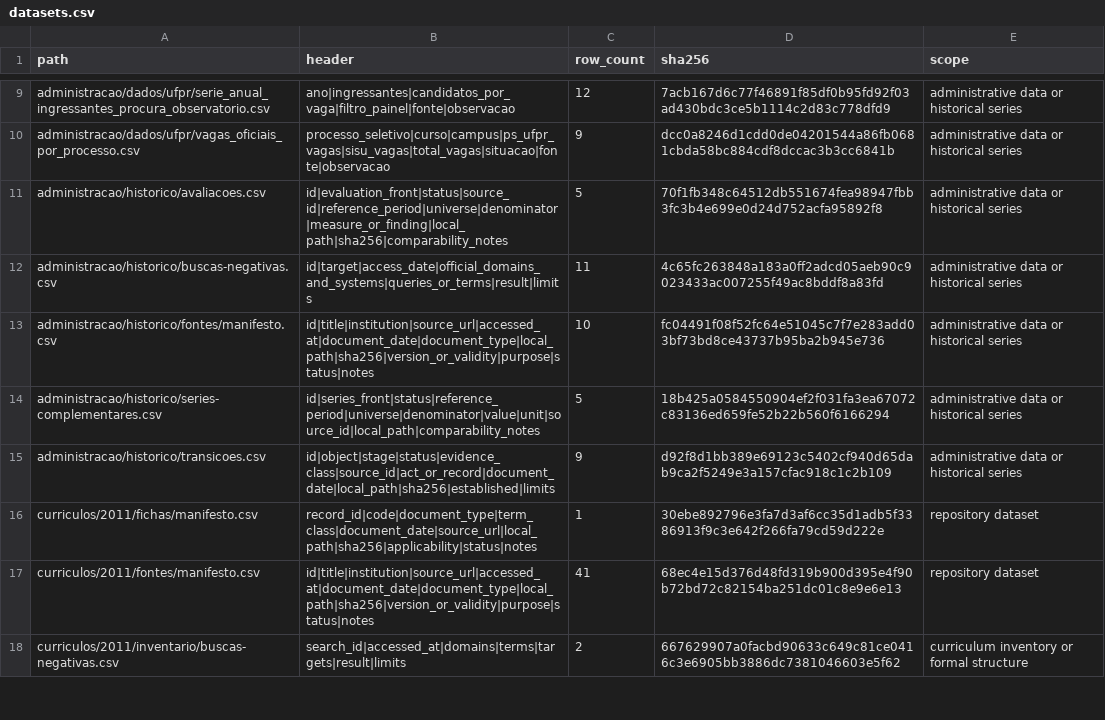
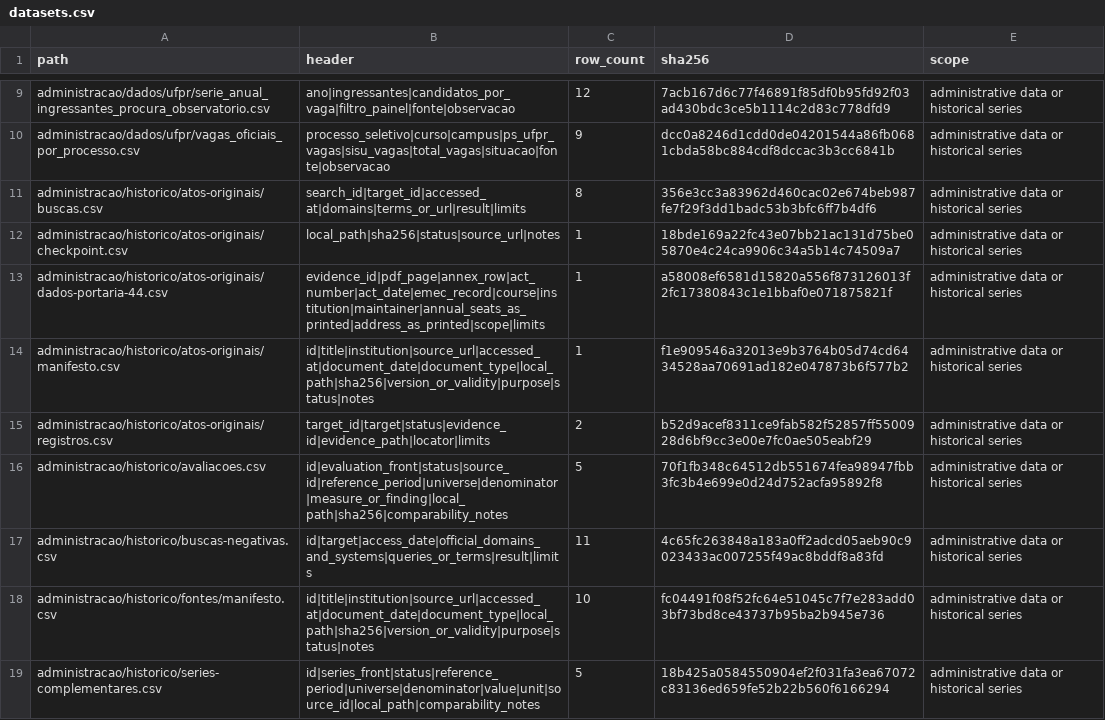
Before and after one commit to vinnses/ibm, a CSV file: dados/acesso/datasets.csv, drawn as a sheet; only a part is shown, gaps mark what is left out; the shorter side is filled out with more unchanged rows; the diff names each change by its address in the sheet, - before the commit and + after, or states it on an @@ line.

```diff
--- a/dados/acesso/datasets.csv
+++ b/dados/acesso/datasets.csv
+row 11: administracao/historico/atos-originais/buscas.csv | search_id|target_id|accessed_at|domains|terms_or_url|result|limits | 8 | 356e3cc3a83962d460cac02e674beb987fe7f29f3dd1badc53b3bfc6ff7b4df6 | administrative data or historical series
+row 12: administracao/historico/atos-originais/checkpoint.csv | local_path|sha256|status|source_url|notes | 1 | 18bde169a22fc43e07bb21ac131d75be05870e4c24ca9906c34a5b14c74509a7 | administrative data or historical series
+row 13: administracao/historico/atos-originais/dados-portaria-44.csv | evidence_id|pdf_page|annex_row|act_number|act_date|emec_record|course|institution|maintainer|annual_seats_as_printed|address_as_printed|scope|limits | 1 | a58008ef6581d15820a556f873126013f2fc17380843c1e1bbaf0e071875821f | administrative data or historical series
+row 14: administracao/historico/atos-originais/manifesto.csv | id|title|institution|source_url|accessed_at|document_date|document_type|local_path|sha256|version_or_validity|purpose|status|notes | 1 | f1e909546a32013e9b3764b05d74cd6434528aa70691ad182e047873b6f577b2 | administrative data or historical series
+row 15: administracao/historico/atos-originais/registros.csv | target_id|target|status|evidence_id|evidence_path|locator|limits | 2 | b52d9acef8311ce9fab582f52857ff5500928d6bf9cc3e00e7fc0ae505eabf29 | administrative data or historical series
```
Also changed, not shown: dados/acesso/gaps.csv, dados/acesso/source-records.csv, 7 other files.
